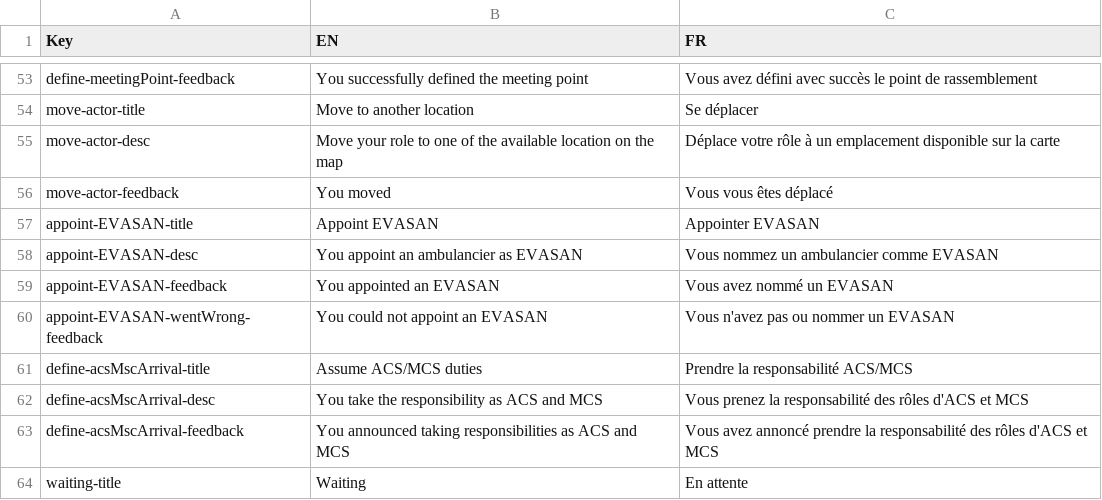
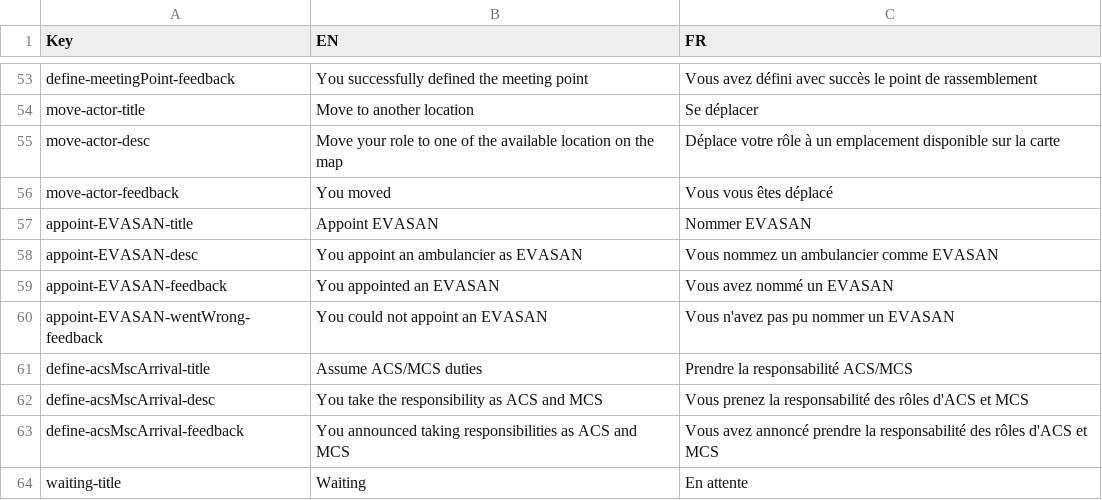
Before and after one commit to Heigvd/mimms, a TSV file: gameModel/files/translations/mainSim-actions-tasks.tsv, drawn as a sheet; only a part is shown, gaps mark what is left out.

Commit message:
MIM-131 translation fix

```diff
--- a/gameModel/files/translations/mainSim-actions-tasks.tsv
+++ b/gameModel/files/translations/mainSim-actions-tasks.tsv
@@ -56,6 +56,6 @@ move-actor-desc	Move your role to one of the available location on the map	Dépl
 move-actor-feedback	You moved	Vous vous êtes déplacé	
-appoint-EVASAN-title	Appoint EVASAN	Appointer EVASAN	
+appoint-EVASAN-title	Appoint EVASAN	Nommer EVASAN	
 appoint-EVASAN-desc	You appoint an ambulancier as EVASAN 	Vous nommez un ambulancier comme EVASAN	
 appoint-EVASAN-feedback	You appointed an EVASAN	Vous avez nommé un EVASAN	
-appoint-EVASAN-wentWrong-feedback	You could not appoint an EVASAN	Vous n'avez pas ou nommer un EVASAN	
+appoint-EVASAN-wentWrong-feedback	You could not appoint an EVASAN	Vous n'avez pas pu nommer un EVASAN	
 define-acsMscArrival-title	Assume ACS/MCS duties	Prendre la responsabilité ACS/MCS	
```
Also changed, not shown: 2 other files.
